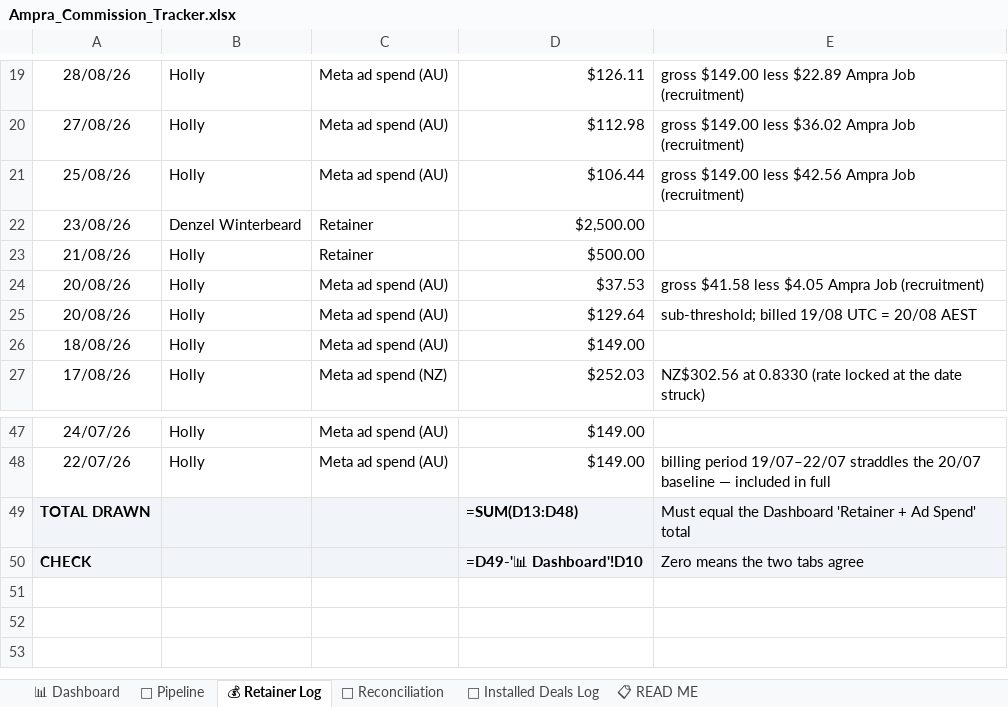
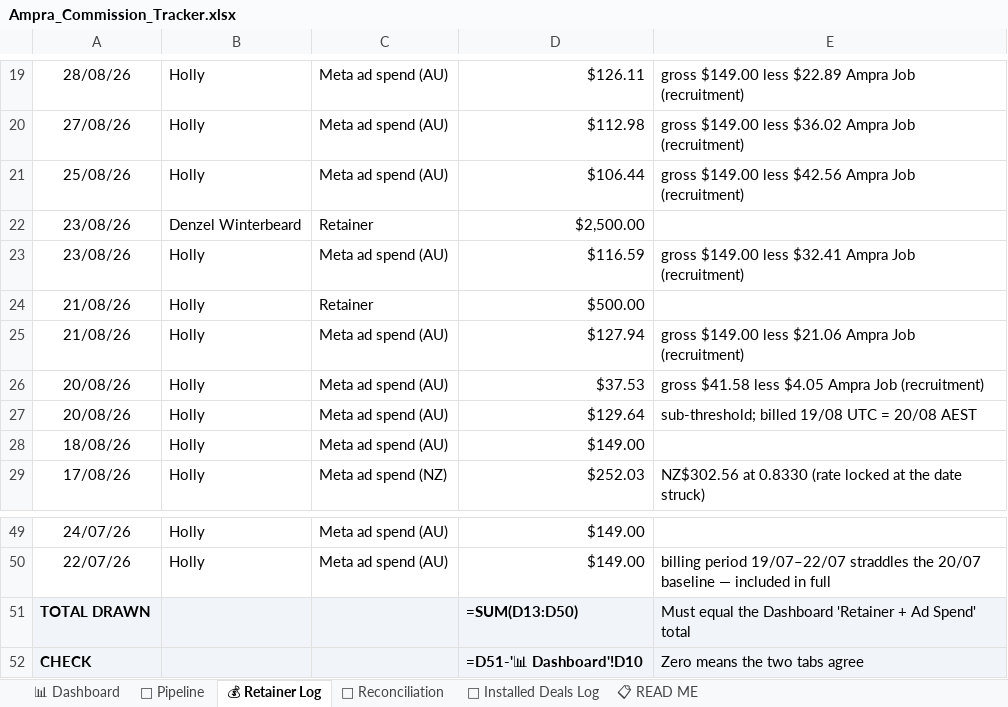
Before and after one commit to ollieleuthart/ssa-tracker, an Excel workbook: Ampra_Commission_Tracker.xlsx, sheet 💰 Retainer Log, drawn as a sheet; only a part is shown, gaps mark what is left out; values as stored, in another font and other column widths than the file's, no borders; formulas without a stored value are shown as written; addresses are those after the commit; the diff names each change by its address in the sheet, - before the commit and + after, or states it on an @@ line.

Commit message:
Ad spend: recover two unledgered Meta receipts (21/08, 23/08)
A full Gmail sweep with in:anywhere found two AU receipts no previous run had
seen: 21/08 ($149.00 gross, $127.94 chargeable) and 23/08 ($149.00 gross,
$116.59 chargeable), each less its Ampra Job recruitment line. They fill the
ledger's unexplained 20/08 -> 25/08 cadence gap.

Not a dedupe difference: this sweep finds 43 messages / 28 distinct
transactions = 15 duplicates, against the morning run's 26 distinct after 15
duplicates. Same duplicate count, two more distinct - those messages were
outside the earlier query. Gmail excludes spam/trash without in:anywhere.

Holly only: drawn 5,956.36 -> 6,200.89, current -5,052.58 -> -5,297.11,
projected -2,509.12 -> -2,753.65. Full Team projected 27,462.33 -> 27,217.80.
Earned, Pending and all other people untouched.

```diff
--- a/Ampra_Commission_Tracker.xlsx (sheet 💰 Retainer Log)
+++ b/Ampra_Commission_Tracker.xlsx (sheet 💰 Retainer Log)
+row 23: 23/08/26 | Holly | Meta ad spend (AU) | $116.59 | gross $149.00 less $32.41 Ampra Job (recruitment)
+row 25: 21/08/26 | Holly | Meta ad spend (AU) | $127.94 | gross $149.00 less $21.06 Ampra Job (recruitment)
-D51: =SUM(D13:D48)
+D51: =SUM(D13:D50)
-D52: =D49-'📊 Dashboard'!D10
+D52: =D51-'📊 Dashboard'!D10
```
Also changed, not shown: sheet 📊 Dashboard, 3 other files.
